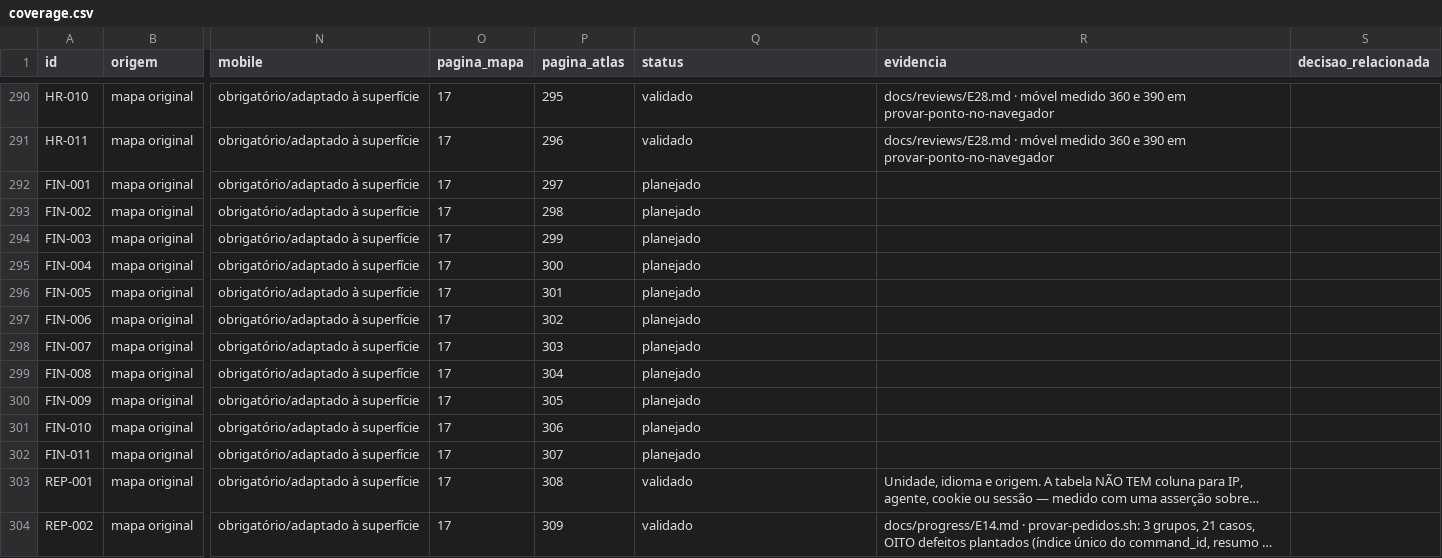
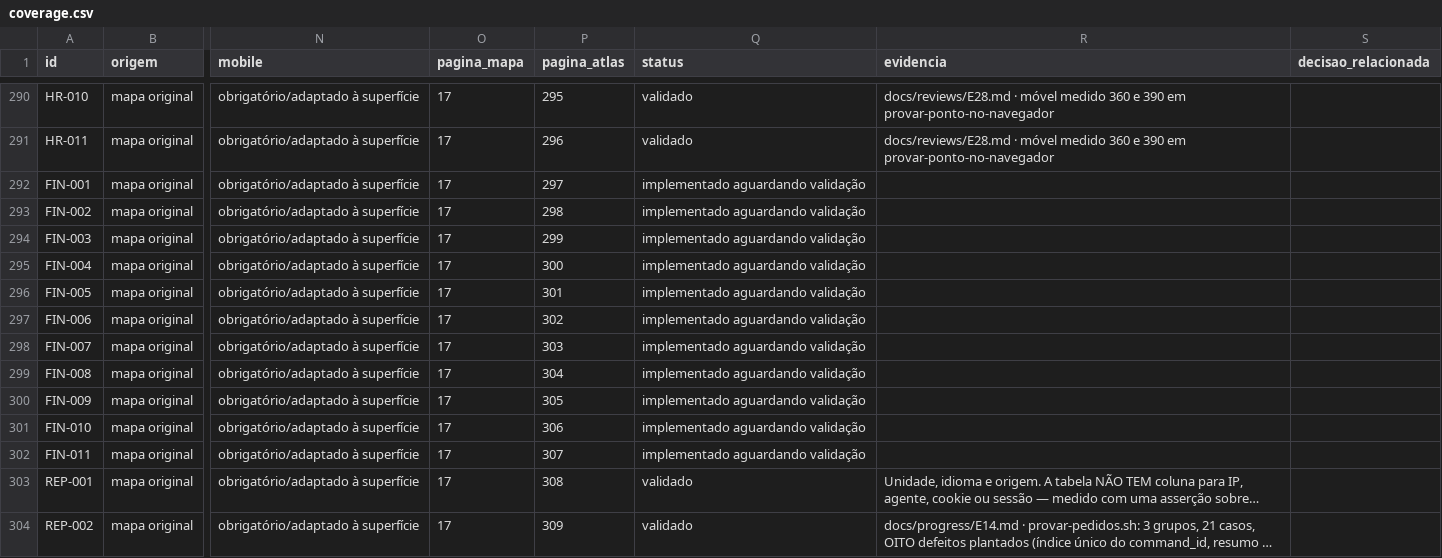
Before and after one commit to wilberstaedt/bossaos, a CSV file: docs/progress/coverage.csv, drawn as a sheet; only a part is shown, gaps mark what is left out; long unchanged cells end in …; the diff names each change by its address in the sheet, - before the commit and + after, or states it on an @@ line.

```diff
--- a/docs/progress/coverage.csv
+++ b/docs/progress/coverage.csv
-Q292:Q302 (status): planejado
+Q292:Q302 (status): implementado aguardando validação
```
Also changed, not shown: 15 other files.
